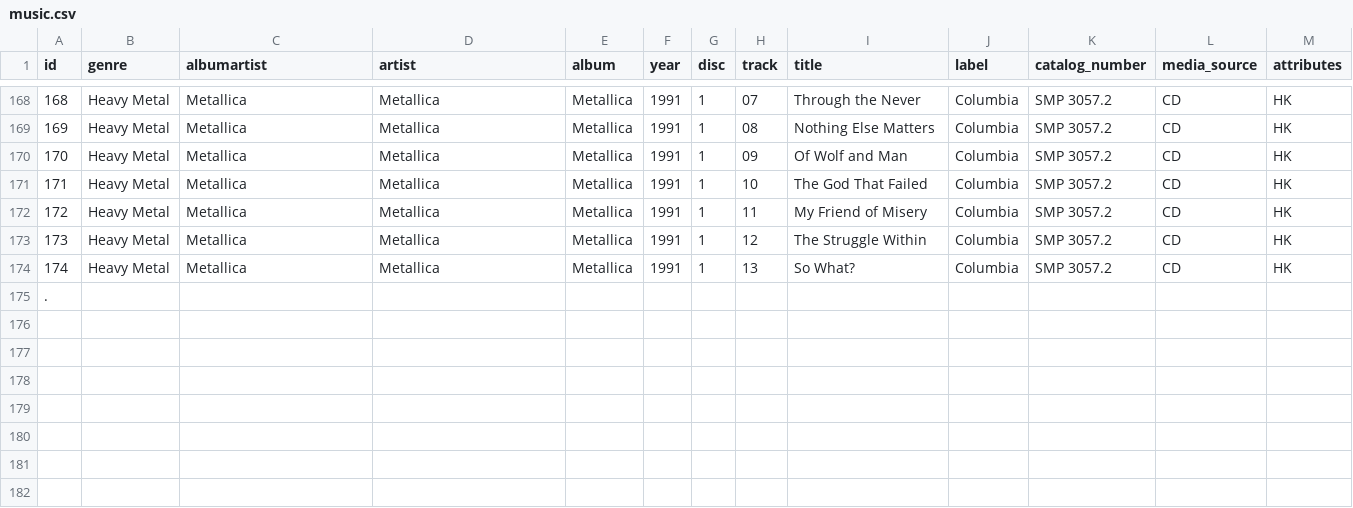
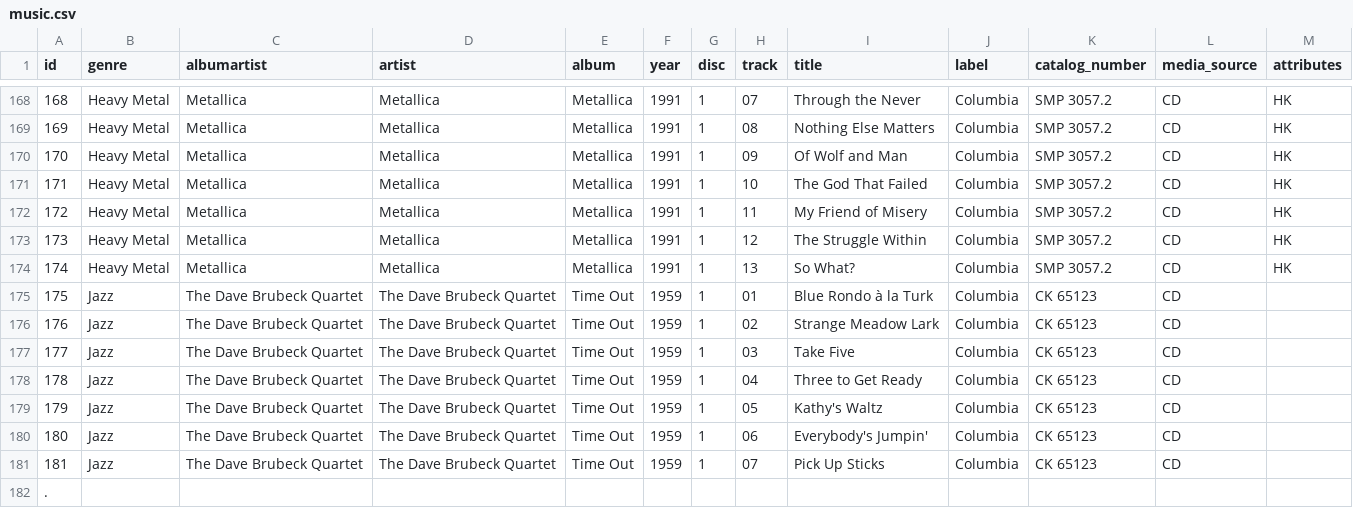
Before and after one commit to rixwoodling/cd2flac, a CSV file: csv/music.csv, drawn as a sheet; only a part is shown, gaps mark what is left out.

Commit message:
Update music.csv

```diff
--- a/csv/music.csv
+++ b/csv/music.csv
@@ -174,2 +174,9 @@ id,genre,albumartist,artist,album,year,disc,track,title,label,catalog_number,med
 174,Heavy Metal,Metallica,Metallica,Metallica,1991,1,13,So What?,Columbia,SMP 3057.2,CD,HK
+175,Jazz,The Dave Brubeck Quartet,The Dave Brubeck Quartet,Time Out,1959,1,01,Blue Rondo à la Turk,Columbia,CK 65123,CD,
+176,Jazz,The Dave Brubeck Quartet,The Dave Brubeck Quartet,Time Out,1959,1,02,Strange Meadow Lark,Columbia,CK 65123,CD,
+177,Jazz,The Dave Brubeck Quartet,The Dave Brubeck Quartet,Time Out,1959,1,03,Take Five,Columbia,CK 65123,CD,
+178,Jazz,The Dave Brubeck Quartet,The Dave Brubeck Quartet,Time Out,1959,1,04,Three to Get Ready,Columbia,CK 65123,CD,
+179,Jazz,The Dave Brubeck Quartet,The Dave Brubeck Quartet,Time Out,1959,1,05,Kathy's Waltz,Columbia,CK 65123,CD,
+180,Jazz,The Dave Brubeck Quartet,The Dave Brubeck Quartet,Time Out,1959,1,06,Everybody's Jumpin',Columbia,CK 65123,CD,
+181,Jazz,The Dave Brubeck Quartet,The Dave Brubeck Quartet,Time Out,1959,1,07,Pick Up Sticks,Columbia,CK 65123,CD,
 .
```
